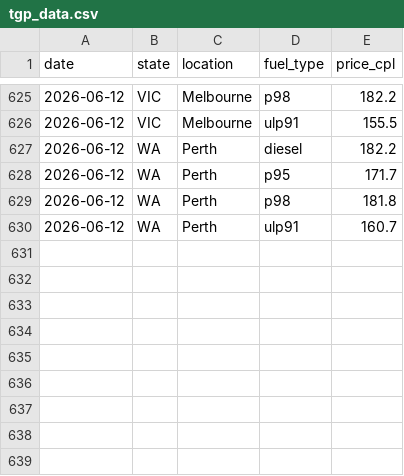
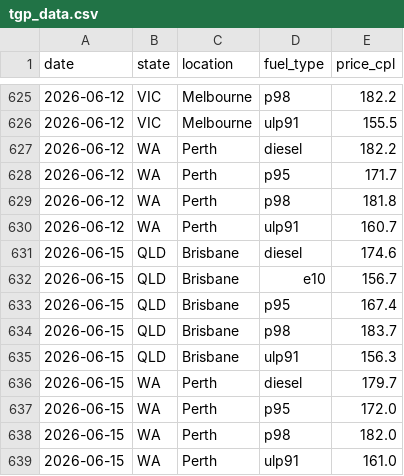
Before and after one commit to nwbort/tgp-atlas, a CSV file: tgp_data.csv, drawn as a sheet; only a part is shown, gaps mark what is left out; the diff names each change by its address in the sheet, - before the commit and + after, or states it on an @@ line.

```diff
--- a/tgp_data.csv
+++ b/tgp_data.csv
+row 631: 2026-06-15 | QLD | Brisbane | diesel | 174.6
+row 632: 2026-06-15 | QLD | Brisbane | e10 | 156.7
+row 633: 2026-06-15 | QLD | Brisbane | p95 | 167.4
+row 634: 2026-06-15 | QLD | Brisbane | p98 | 183.7
+row 635: 2026-06-15 | QLD | Brisbane | ulp91 | 156.3
+row 636: 2026-06-15 | WA | Perth | diesel | 179.7
+row 637: 2026-06-15 | WA | Perth | p95 | 172.0
+row 638: 2026-06-15 | WA | Perth | p98 | 182.0
+row 639: 2026-06-15 | WA | Perth | ulp91 | 161.0
```
Also changed, not shown: tgp-atlas-current.csv, tgp-atlas-history.csv, 1 other file.
